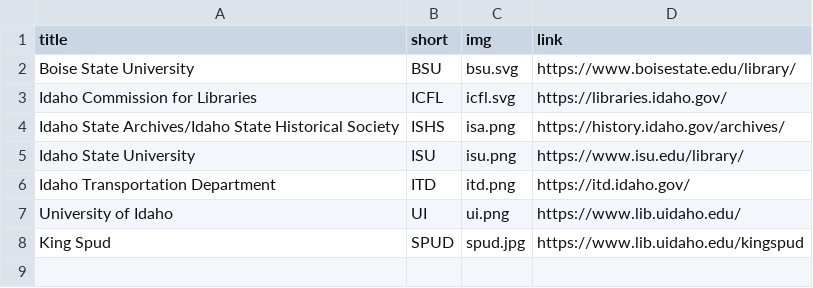
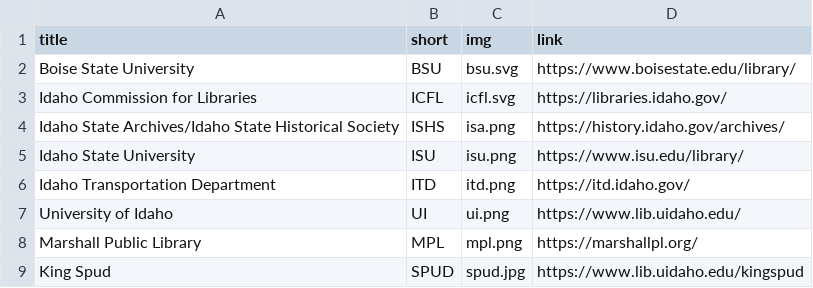
Before and after one commit to uidaholib/dloi-csv, a CSV file: _data/orgs.csv, drawn as a sheet; the diff names each change by its address in the sheet, - before the commit and + after, or states it on an @@ line.

```diff
--- a/_data/orgs.csv
+++ b/_data/orgs.csv
+row 8: Marshall Public Library | MPL | mpl.png | https://marshallpl.org/
```
Also changed, not shown: _data/dloi.csv, _data/types.csv, 8 other files.
